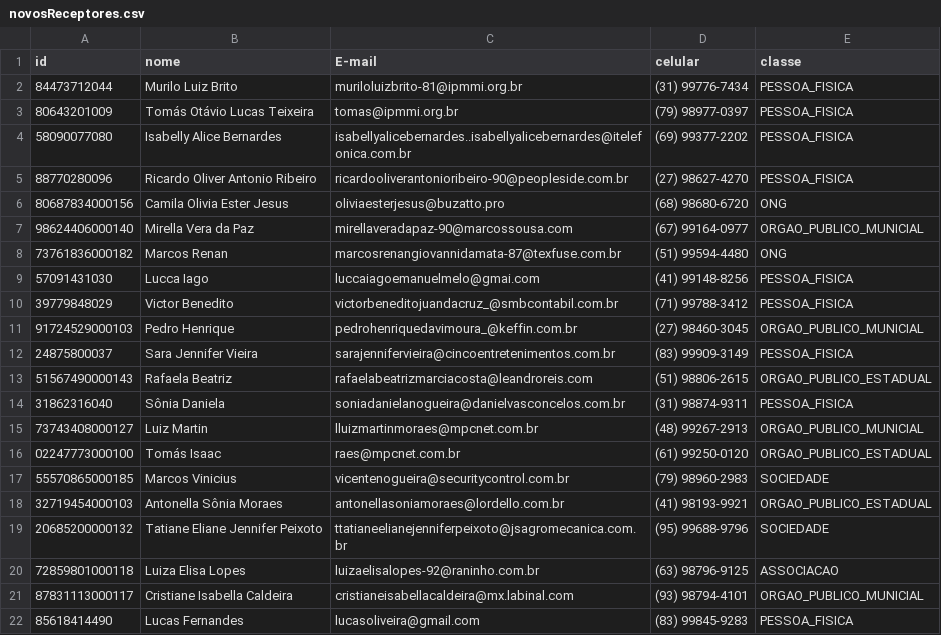
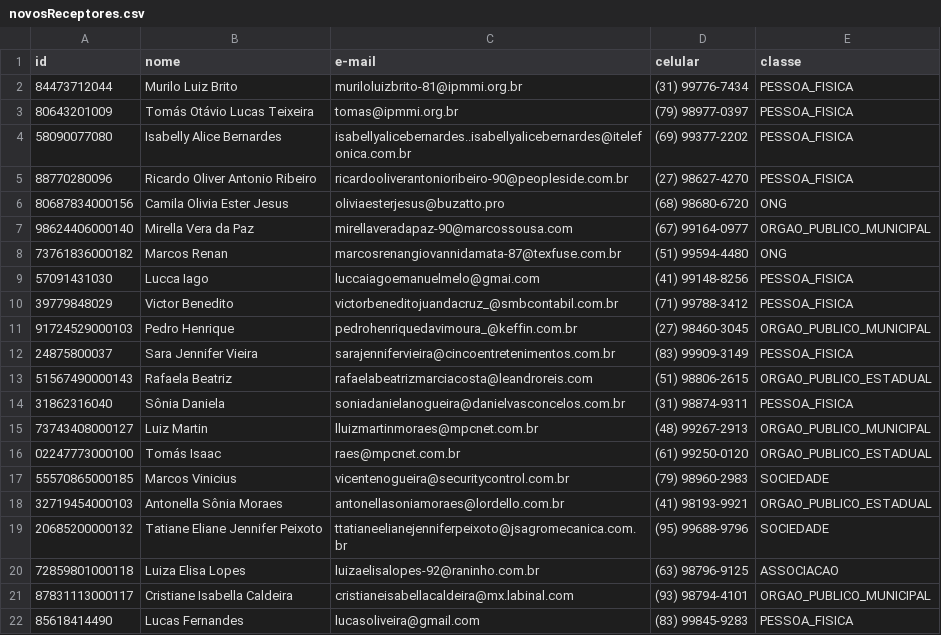
Before and after one commit to MathiasAbreu/ProjectEdoe.com, a CSV file: arquivos_sistema/novosReceptores.csv, drawn as a sheet.

Commit message:
Classe usuário alterada para se adequar aos novos testes.

```diff
--- a/arquivos_sistema/novosReceptores.csv
+++ b/arquivos_sistema/novosReceptores.csv
@@ -1,2 +1,2 @@
-id,nome,E-mail,celular,classe
+id,nome,e-mail,celular,classe
 84473712044,Murilo Luiz Brito,muriloluizbrito-81@ipmmi.org.br,(31) 99776-7434,PESSOA_FISICA
@@ -6,3 +6,3 @@ id,nome,E-mail,celular,classe
 80687834000156,Camila Olivia Ester Jesus,oliviaesterjesus@buzatto.pro,(68) 98680-6720,ONG
-98624406000140,Mirella Vera da Paz,mirellaveradapaz-90@marcossousa.com,(67) 99164-0977,ORGAO_PUBLICO_MUNICIAL
+98624406000140,Mirella Vera da Paz,mirellaveradapaz-90@marcossousa.com,(67) 99164-0977,ORGAO_PUBLICO_MUNICIPAL
 73761836000182,Marcos Renan ,marcosrenangiovannidamata-87@texfuse.com.br,(51) 99594-4480,ONG
@@ -10,3 +10,3 @@ id,nome,E-mail,celular,classe
 39779848029,Victor Benedito,victorbeneditojuandacruz_@smbcontabil.com.br,(71) 99788-3412,PESSOA_FISICA
-91724529000103,Pedro Henrique,pedrohenriquedavimoura_@keffin.com.br,(27) 98460-3045,ORGAO_PUBLICO_MUNICIAL
+91724529000103,Pedro Henrique,pedrohenriquedavimoura_@keffin.com.br,(27) 98460-3045,ORGAO_PUBLICO_MUNICIPAL
 24875800037,Sara Jennifer Vieira,sarajennifervieira@cincoentretenimentos.com.br,(83) 99909-3149,PESSOA_FISICA
@@ -14,3 +14,3 @@ id,nome,E-mail,celular,classe
 31862316040,Sônia Daniela,soniadanielanogueira@danielvasconcelos.com.br,(31) 98874-9311,PESSOA_FISICA
-73743408000127,Luiz Martin ,lluizmartinmoraes@mpcnet.com.br,(48) 99267-2913,ORGAO_PUBLICO_MUNICIAL
+73743408000127,Luiz Martin ,lluizmartinmoraes@mpcnet.com.br,(48) 99267-2913,ORGAO_PUBLICO_MUNICIPAL
 02247773000100,Tomás Isaac,raes@mpcnet.com.br,(61) 99250-0120,ORGAO_PUBLICO_ESTADUAL
@@ -20,3 +20,3 @@ id,nome,E-mail,celular,classe
 72859801000118,Luiza Elisa Lopes,luizaelisalopes-92@raninho.com.br,(63) 98796-9125,ASSOCIACAO
-87831113000117,Cristiane Isabella Caldeira,cristianeisabellacaldeira@mx.labinal.com,(93) 98794-4101,ORGAO_PUBLICO_MUNICIAL
+87831113000117,Cristiane Isabella Caldeira,cristianeisabellacaldeira@mx.labinal.com,(93) 98794-4101,ORGAO_PUBLICO_MUNICIPAL
 85618414490,Lucas Fernandes,lucasoliveira@gmail.com,(83) 99845-9283,PESSOA_FISICA
```
Also changed, not shown: arquivos_sistema/atualizaReceptores.csv, 6 other files.
